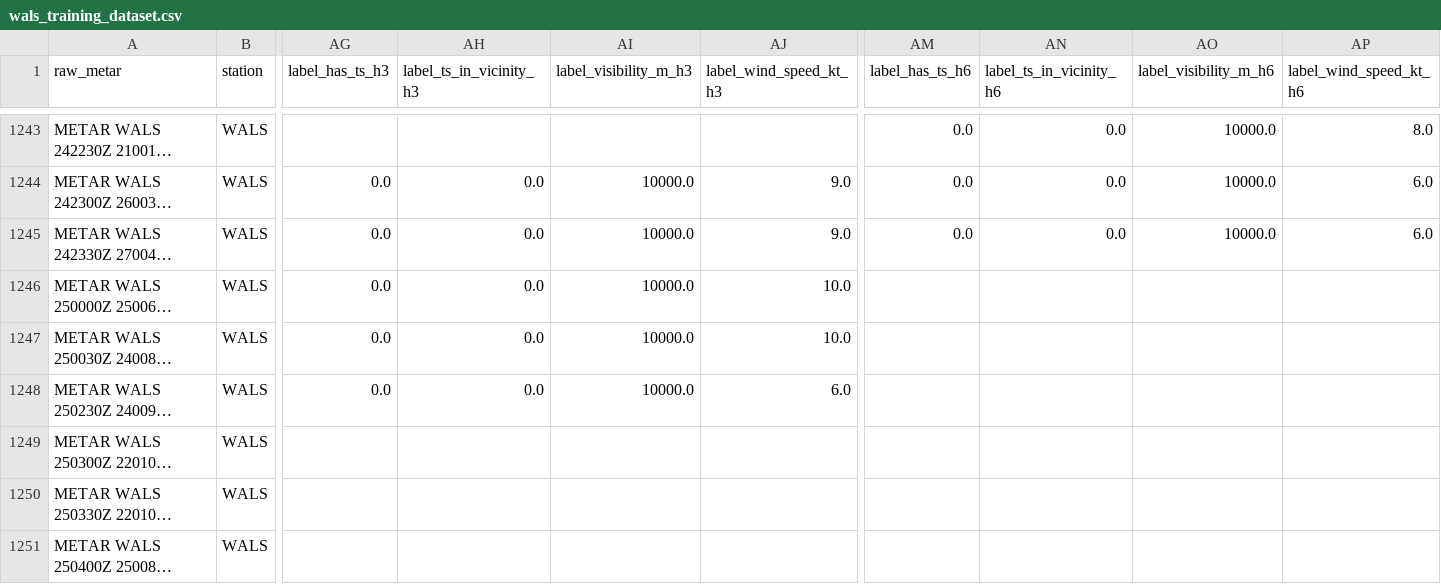
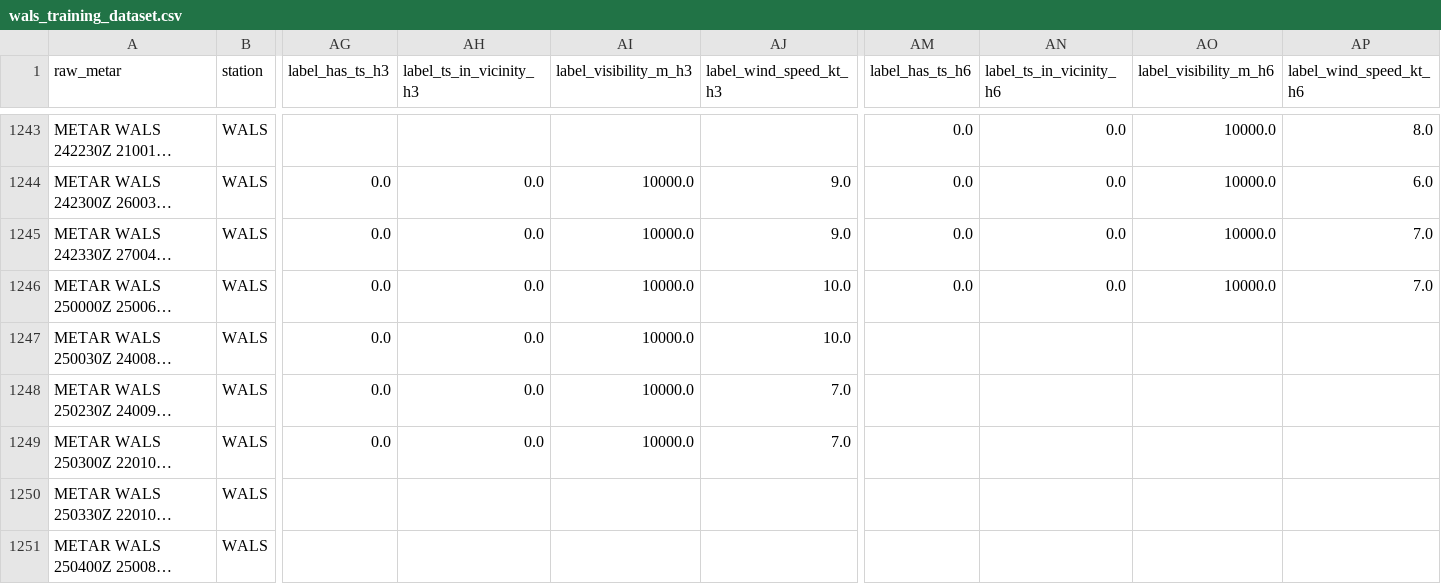
Before and after one commit to ojanzul/bmkg-taf-machinelearning, a CSV file: data/wals_training_dataset.csv, drawn as a sheet; only a part is shown, gaps mark what is left out; long unchanged cells end in …; the diff covers the shown part only; the diff names each change by its address in the sheet, - before the commit and + after, or states it on an @@ line.

```diff
--- a/data/wals_training_dataset.csv
+++ b/data/wals_training_dataset.csv
-AP1245 (label_wind_speed_kt_h6): 6.0
+AP1245 (label_wind_speed_kt_h6): 7.0
-AM1246 (label_has_ts_h6): (empty)
+AM1246 (label_has_ts_h6): 0.0
-AN1246 (label_ts_in_vicinity_h6): (empty)
+AN1246 (label_ts_in_vicinity_h6): 0.0
-AO1246 (label_visibility_m_h6): (empty)
+AO1246 (label_visibility_m_h6): 10000.0
-AP1246 (label_wind_speed_kt_h6): (empty)
+AP1246 (label_wind_speed_kt_h6): 7.0
-AJ1248 (label_wind_speed_kt_h3): 6.0
+AJ1248 (label_wind_speed_kt_h3): 7.0
-AG1249 (label_has_ts_h3): (empty)
+AG1249 (label_has_ts_h3): 0.0
-AH1249 (label_ts_in_vicinity_h3): (empty)
+AH1249 (label_ts_in_vicinity_h3): 0.0
-AI1249 (label_visibility_m_h3): (empty)
+AI1249 (label_visibility_m_h3): 10000.0
-AJ1249 (label_wind_speed_kt_h3): (empty)
+AJ1249 (label_wind_speed_kt_h3): 7.0
```
Also changed, not shown: 1 added row and 14 edited cells elsewhere in this file, data/wals_metar_raw_archive.csv, data/wals_metar_structured.csv.
